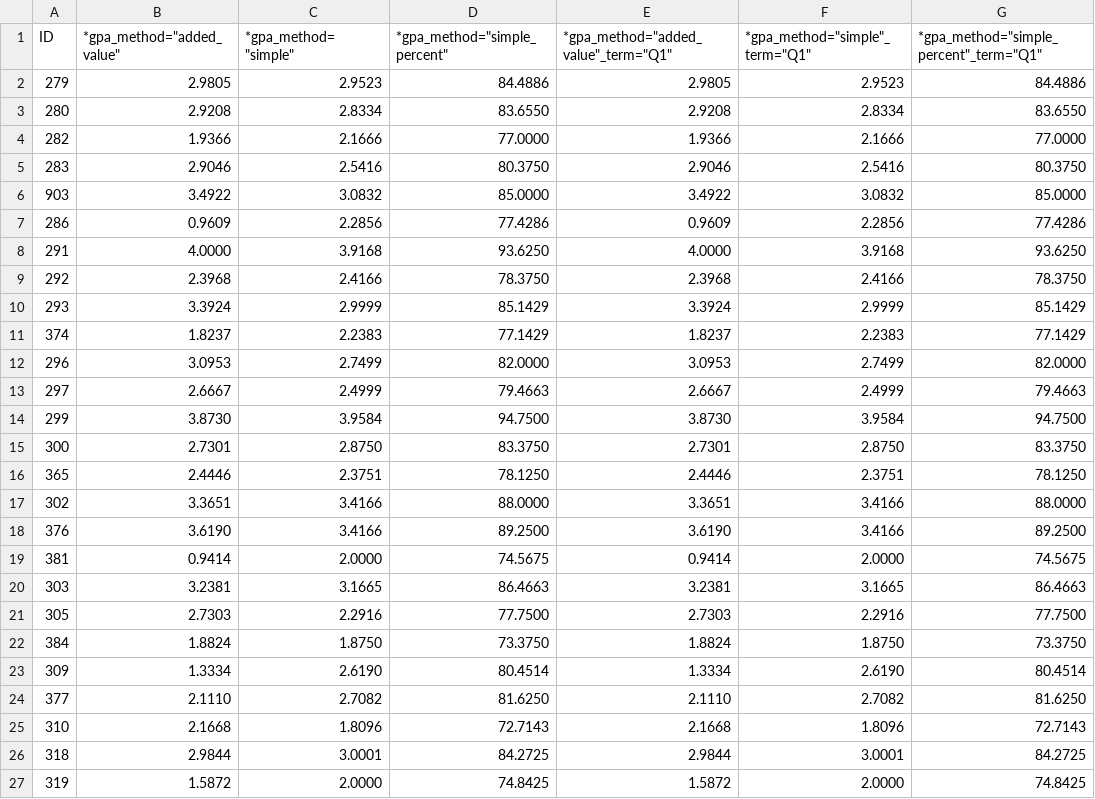
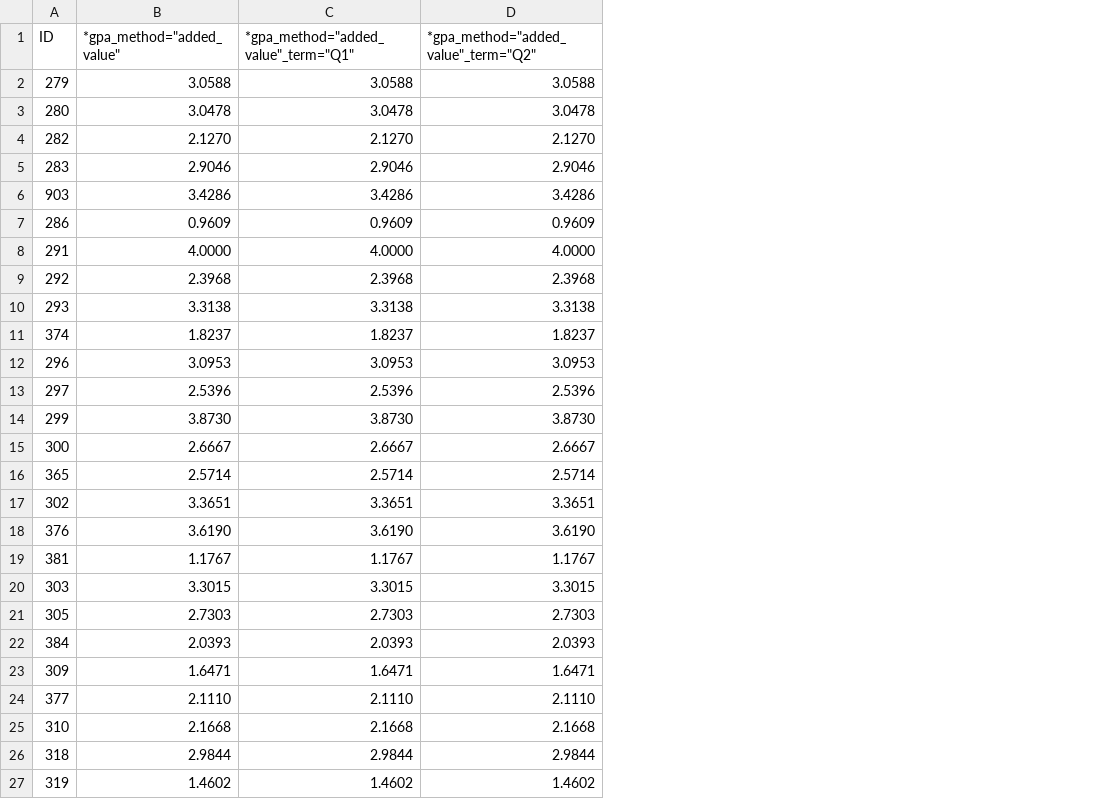
Before and after one commit to markroper/edpanel, a CSV file: etl/src/main/resources/gpaExtract1.csv, drawn as a sheet; only a part is shown; removed rows and columns are numbered as before the commit, all else as after; the diff covers the shown part only; the diff names each change by its address in the sheet, - before the commit and + after, or states it on an @@ line.

```diff
--- a/etl/src/main/resources/gpaExtract1.csv
+++ b/etl/src/main/resources/gpaExtract1.csv
-column C (*gpa_method="simple"), rows 2-27: 2.9523 | 2.8334 | 2.1666 | 2.5416 | 3.0832 | 2.2856 | 3.9168 | 2.4166 | 2.9999 | 2.2383 | 2.7499 | 2.4999 | 3.9584 | 2.8750 | 2.3751 | 3.4166 | 3.4166 | 2.0000 | 3.1665 | 2.2916 | 1.8750 | 2.6190 | 2.7082 | 1.8096 | 3.0001 | 2.0000
-column D (*gpa_method="simple_percent"), rows 2-27: 84.4886 | 83.6550 | 77.0000 | 80.3750 | 85.0000 | 77.4286 | 93.6250 | 78.3750 | 85.1429 | 77.1429 | 82.0000 | 79.4663 | 94.7500 | 83.3750 | 78.1250 | 88.0000 | 89.2500 | 74.5675 | 86.4663 | 77.7500 | 73.3750 | 80.4514 | 81.6250 | 72.7143 | 84.2725 | 74.8425
-column F (*gpa_method="simple"_term="Q1"), rows 2-27: 2.9523 | 2.8334 | 2.1666 | 2.5416 | 3.0832 | 2.2856 | 3.9168 | 2.4166 | 2.9999 | 2.2383 | 2.7499 | 2.4999 | 3.9584 | 2.8750 | 2.3751 | 3.4166 | 3.4166 | 2.0000 | 3.1665 | 2.2916 | 1.8750 | 2.6190 | 2.7082 | 1.8096 | 3.0001 | 2.0000
-column G, rows 1-27: *gpa_method="simple_percent"_term="Q1" | 84.4886 | 83.6550 | 77.0000 | 80.3750 | 85.0000 | 77.4286 | 93.6250 | 78.3750 | 85.1429 | 77.1429 | 82.0000 | 79.4663 | 94.7500 | 83.3750 | 78.1250 | 88.0000 | 89.2500 | 74.5675 | 86.4663 | 77.7500 | 73.3750 | 80.4514 | 81.6250 | 72.7143 | 84.2725 | 74.8425
+column D, rows 1-27: *gpa_method="added_value"_term="Q2" | 3.0588 | 3.0478 | 2.1270 | 2.9046 | 3.4286 | 0.9609 | 4.0000 | 2.3968 | 3.3138 | 1.8237 | 3.0953 | 2.5396 | 3.8730 | 2.6667 | 2.5714 | 3.3651 | 3.6190 | 1.1767 | 3.3015 | 2.7303 | 2.0393 | 1.6471 | 2.1110 | 2.1668 | 2.9844 | 1.4602
-B2 (*gpa_method="added_value"): 2.9805
+B2 (*gpa_method="added_value"): 3.0588
-C2: 2.9805
+C2: 3.0588
-B3 (*gpa_method="added_value"): 2.9208
+B3 (*gpa_method="added_value"): 3.0478
-C3: 2.9208
+C3: 3.0478
-B4 (*gpa_method="added_value"): 1.9366
+B4 (*gpa_method="added_value"): 2.1270
-C4: 1.9366
+C4: 2.1270
-B6 (*gpa_method="added_value"): 3.4922
+B6 (*gpa_method="added_value"): 3.4286
-C6: 3.4922
+C6: 3.4286
-B10 (*gpa_method="added_value"): 3.3924
+B10 (*gpa_method="added_value"): 3.3138
-C10: 3.3924
+C10: 3.3138
-B13 (*gpa_method="added_value"): 2.6667
+B13 (*gpa_method="added_value"): 2.5396
-C13: 2.6667
+C13: 2.5396
-B15 (*gpa_method="added_value"): 2.7301
+B15 (*gpa_method="added_value"): 2.6667
-C15: 2.7301
+C15: 2.6667
-B16 (*gpa_method="added_value"): 2.4446
+B16 (*gpa_method="added_value"): 2.5714
-C16: 2.4446
+C16: 2.5714
-B19 (*gpa_method="added_value"): 0.9414
+B19 (*gpa_method="added_value"): 1.1767
-C19: 0.9414
+C19: 1.1767
-B20 (*gpa_method="added_value"): 3.2381
+B20 (*gpa_method="added_value"): 3.3015
-C20: 3.2381
+C20: 3.3015
-B22 (*gpa_method="added_value"): 1.8824
+B22 (*gpa_method="added_value"): 2.0393
-C22: 1.8824
+C22: 2.0393
-B23 (*gpa_method="added_value"): 1.3334
+B23 (*gpa_method="added_value"): 1.6471
-C23: 1.3334
+C23: 1.6471
-B27 (*gpa_method="added_value"): 1.5872
+B27 (*gpa_method="added_value"): 1.4602
-C27: 1.5872
+C27: 1.4602
```
Also changed, not shown: 36 edited cells elsewhere in this file, etl/src/main/resources/gpaExtract2.csv, 1 other file.
